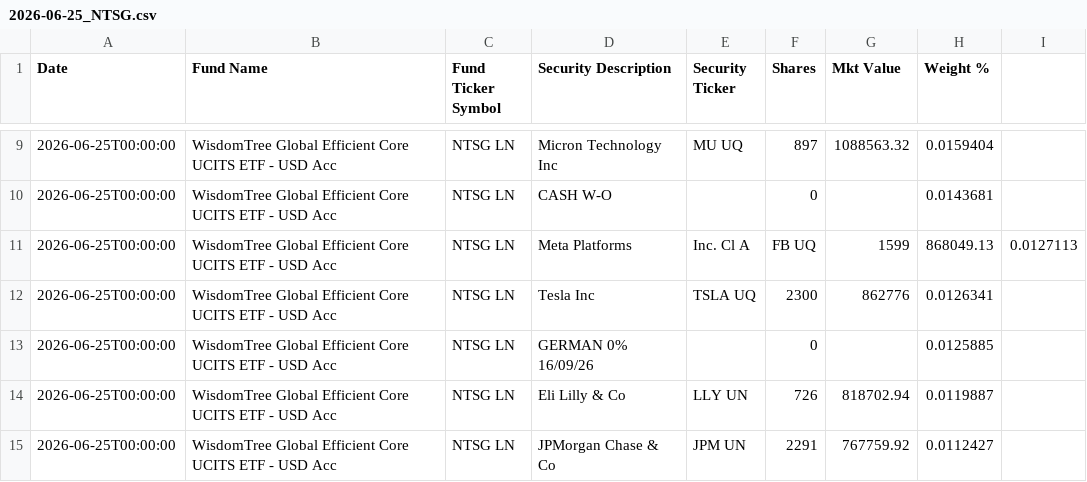
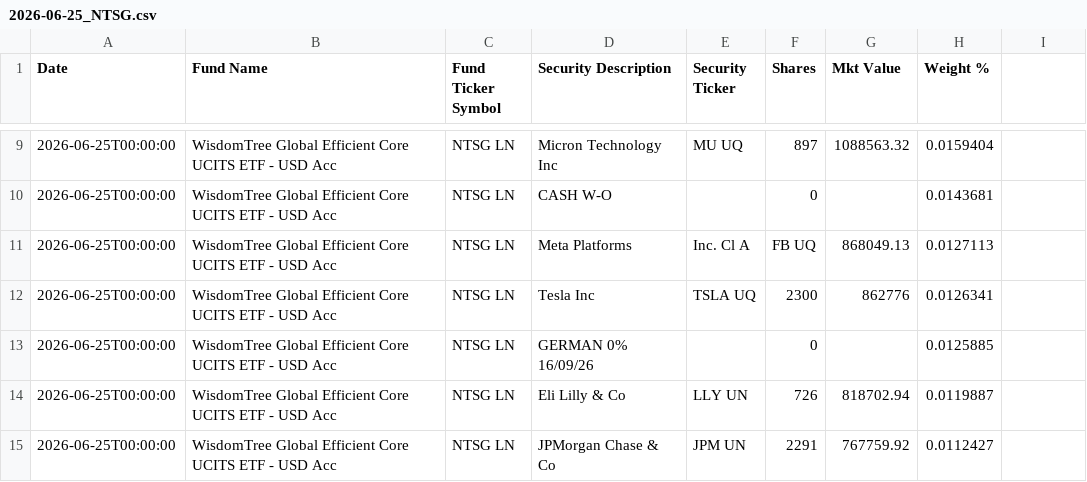
Before and after one commit to NandayDev/YouTube-Repo, a CSV file: 2026-06-27 NTSG/2026-06-25_NTSG.csv, drawn as a sheet; only a part is shown, gaps mark what is left out.

Commit message:
NTSG

```diff
--- a/2026-06-27 NTSG/2026-06-25_NTSG.csv
+++ b/2026-06-27 NTSG/2026-06-25_NTSG.csv
@@ -10,3 +10,3 @@
 2026-06-25T00:00:00,WisdomTree Global Efficient Core UCITS ETF - USD Acc,NTSG LN,CASH W-O,,0,,0.0143681
-2026-06-25T00:00:00,WisdomTree Global Efficient Core UCITS ETF - USD Acc,NTSG LN,Meta Platforms, Inc. Cl A,FB UQ,1599,868049.13,0.0127113
+2026-06-25T00:00:00,WisdomTree Global Efficient Core UCITS ETF - USD Acc,NTSG LN,Meta Platforms, Inc. Cl A,FB UQ,868049.13,0.0127113
 2026-06-25T00:00:00,WisdomTree Global Efficient Core UCITS ETF - USD Acc,NTSG LN,Tesla Inc,TSLA UQ,2300,862776,0.0126341
```
